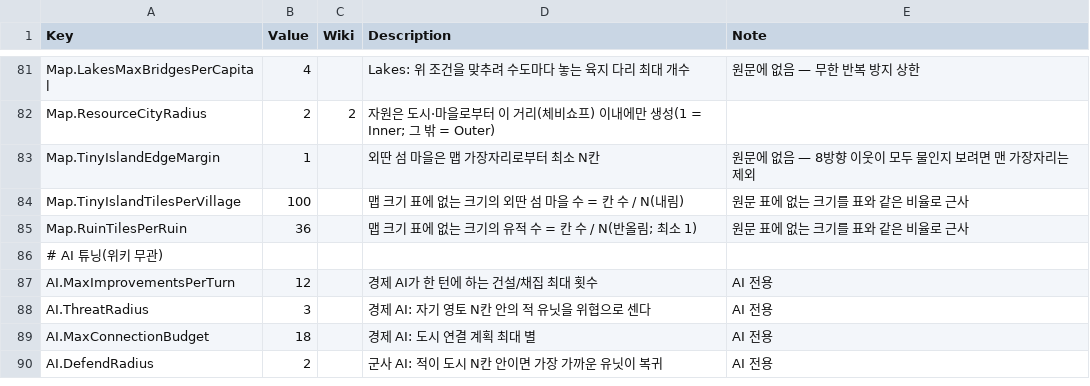
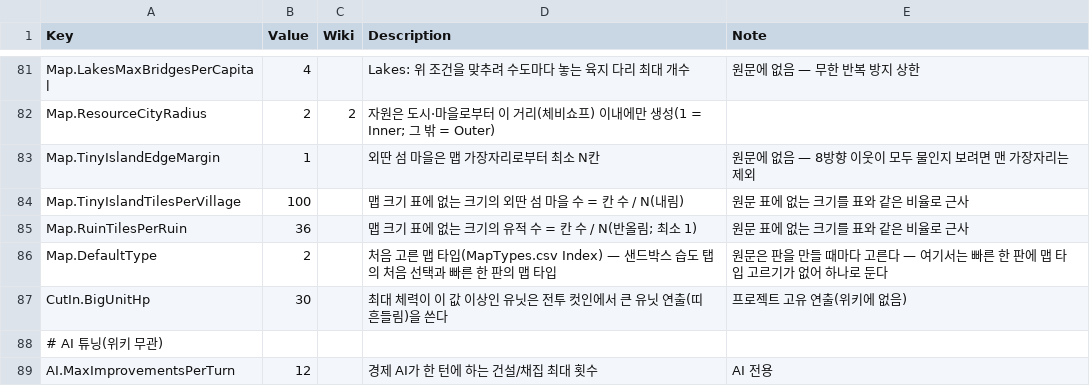
Before and after one commit to ybs1164/gugugaga, a CSV file: Assets/Resources/GameRules.csv, drawn as a sheet; only a part is shown, gaps mark what is left out; the shorter side is filled out with more unchanged rows; the diff names each change by its address in the sheet, - before the commit and + after, or states it on an @@ line.

```diff
--- a/Assets/Resources/GameRules.csv
+++ b/Assets/Resources/GameRules.csv
+row 86: Map.DefaultType | 2 |  | 처음 고른 맵 타입(MapTypes.csv Index) — 샌드박스 습도 탭의 처음 선택과 빠른 한 판의 맵 타입 | 원문은 판을 만들 때마다 고른다 — 여기서는 빠른 한 판에 맵 타입 고르기가 없어 하나로 둔다
+row 87: CutIn.BigUnitHp | 30 |  | 최대 체력이 이 값 이상인 유닛은 전투 컷인에서 큰 유닛 연출(띠 흔들림)을 쓴다 | 프로젝트 고유 연출(위키에 없음)
```
Also changed, not shown: docs/sandbox-csv-examples/GameRules.csv, docs/spec/sandbox-input-csv/columns.csv, 34 other files.
